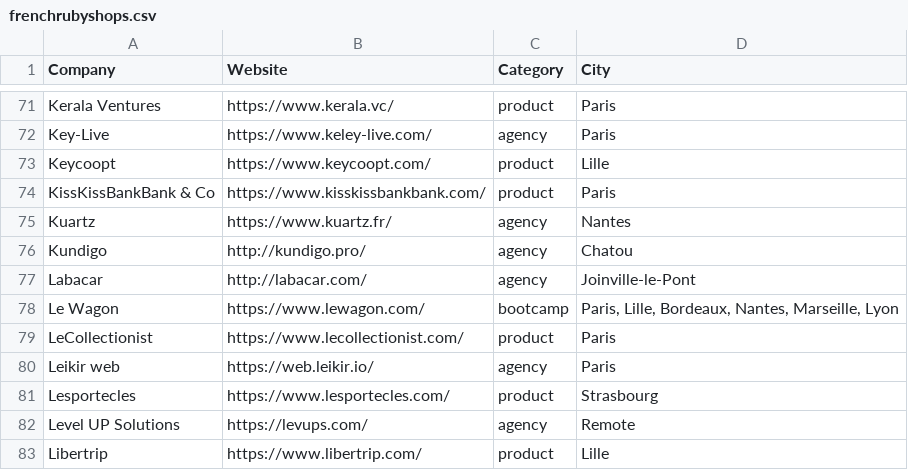
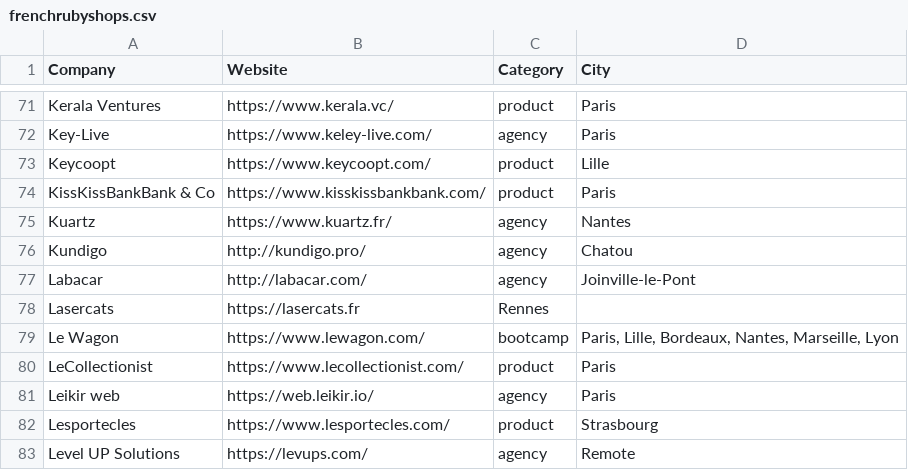
Before and after one commit to ruby-nord/rubyshops, a CSV file: frenchrubyshops.csv, drawn as a sheet; only a part is shown, gaps mark what is left out; the shorter side is filled out with more unchanged rows; the diff names each change by its address in the sheet, - before the commit and + after, or states it on an @@ line.

Commit message:
Add Lasercats.fr - Dev agency

```diff
--- a/frenchrubyshops.csv
+++ b/frenchrubyshops.csv
+row 78: Lasercats | https://lasercats.fr | Rennes
```
